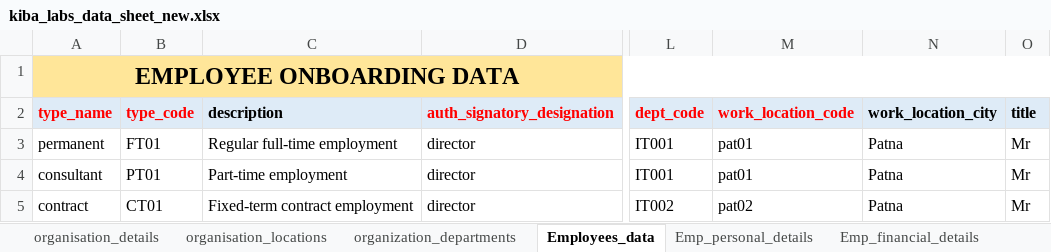
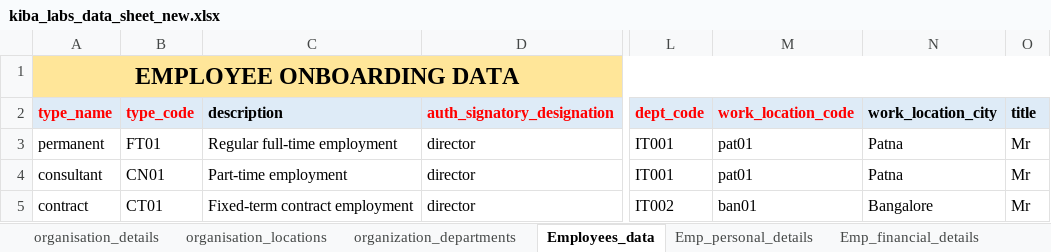
Before and after one commit to beingnabeel/organisation-onboarding, an Excel workbook: kiba_labs_data_sheet_new.xlsx, sheet Employees_data, drawn as a sheet; only a part is shown, gaps mark what is left out; values as stored, in another font and other column widths than the file's, no borders; the diff names each change by its address in the sheet, - before the commit and + after, or states it on an @@ line.

Commit message:
employee insertion bug resolved

```diff
--- a/kiba_labs_data_sheet_new.xlsx (sheet Employees_data)
+++ b/kiba_labs_data_sheet_new.xlsx (sheet Employees_data)
-B4 (type_code): PT01
+B4 (type_code): CN01
-M5 (work_location_code): pat02
+M5 (work_location_code): ban01
-N5 (work_location_city): Patna
+N5 (work_location_city): Bangalore
```
Also changed, not shown: sheet organisation_locations, sheet organization_departments, 30 other files.
